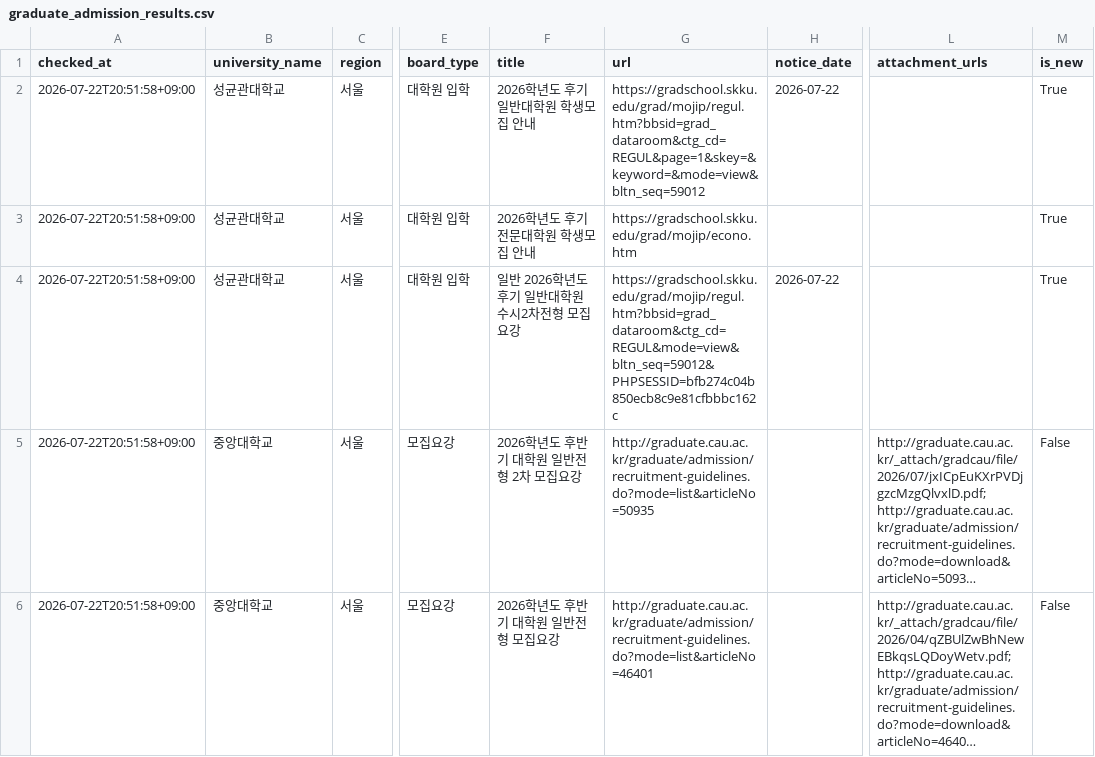
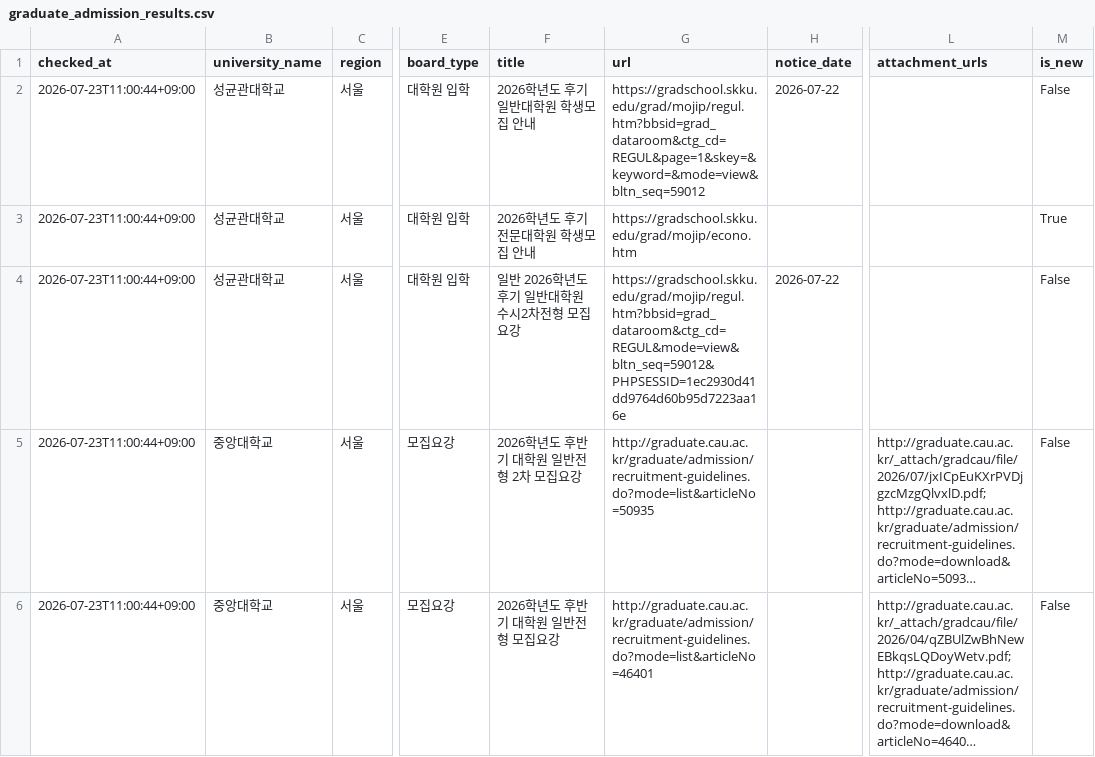
Before and after one commit to undcore/university-course-watcher, a CSV file: university-course-watcher/data/graduate_admission_results.csv, drawn as a sheet; only a part is shown, gaps mark what is left out; long unchanged cells end in …; the diff covers the shown part only; the diff names each change by its address in the sheet, - before the commit and + after, or states it on an @@ line.

```diff
--- a/university-course-watcher/data/graduate_admission_results.csv
+++ b/university-course-watcher/data/graduate_admission_results.csv
-A2:A6 (checked_at): 2026-07-22T20:51:58+09:00
+A2:A6 (checked_at): 2026-07-23T11:00:44+09:00
-M2 (is_new): True
+M2 (is_new): False
-G4 (url): https://gradschool.skku.edu/grad/mojip/regul.htm?bbsid=grad_dataroom&ctg_cd=REGUL&mode=view&bltn_seq=59012&PHPSESSID=bfb274c04b850ecb8c9e81cfbbbc162c
+G4 (url): https://gradschool.skku.edu/grad/mojip/regul.htm?bbsid=grad_dataroom&ctg_cd=REGUL&mode=view&bltn_seq=59012&PHPSESSID=1ec2930d41dd9764d60b95d7223aa16e
-M4 (is_new): True
+M4 (is_new): False
```
Also changed, not shown: 1 added row, 1 removed row and 20 edited cells elsewhere in this file, 3 other files.
